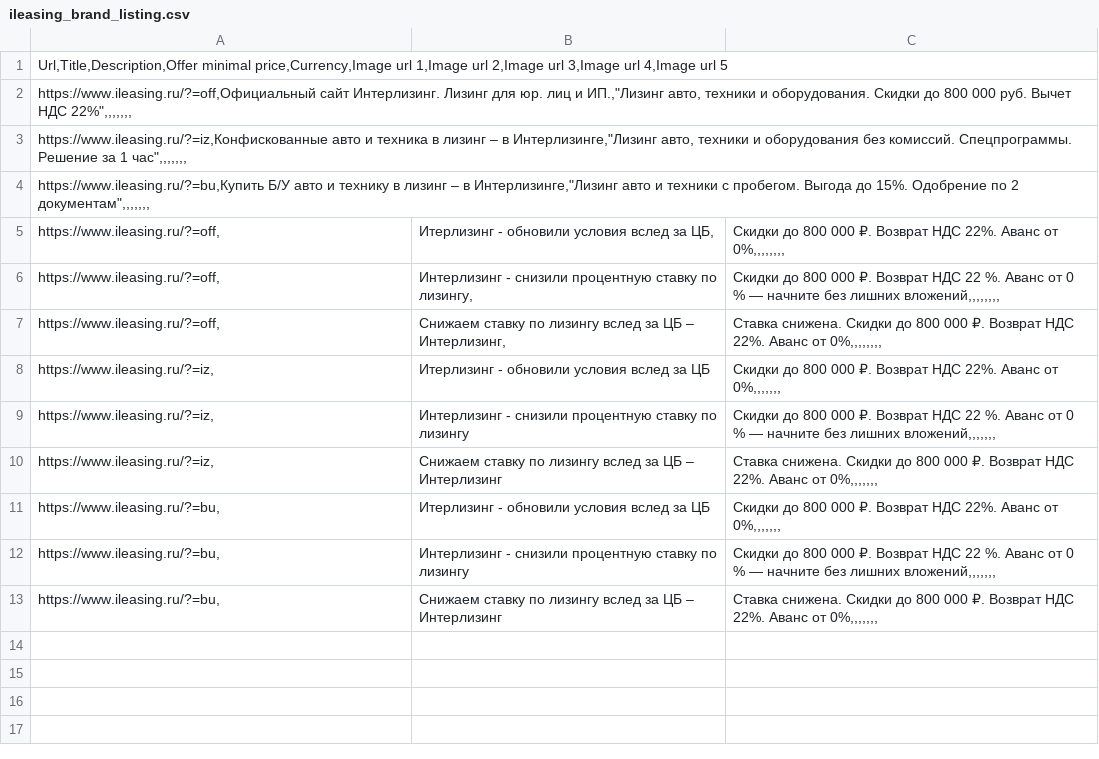
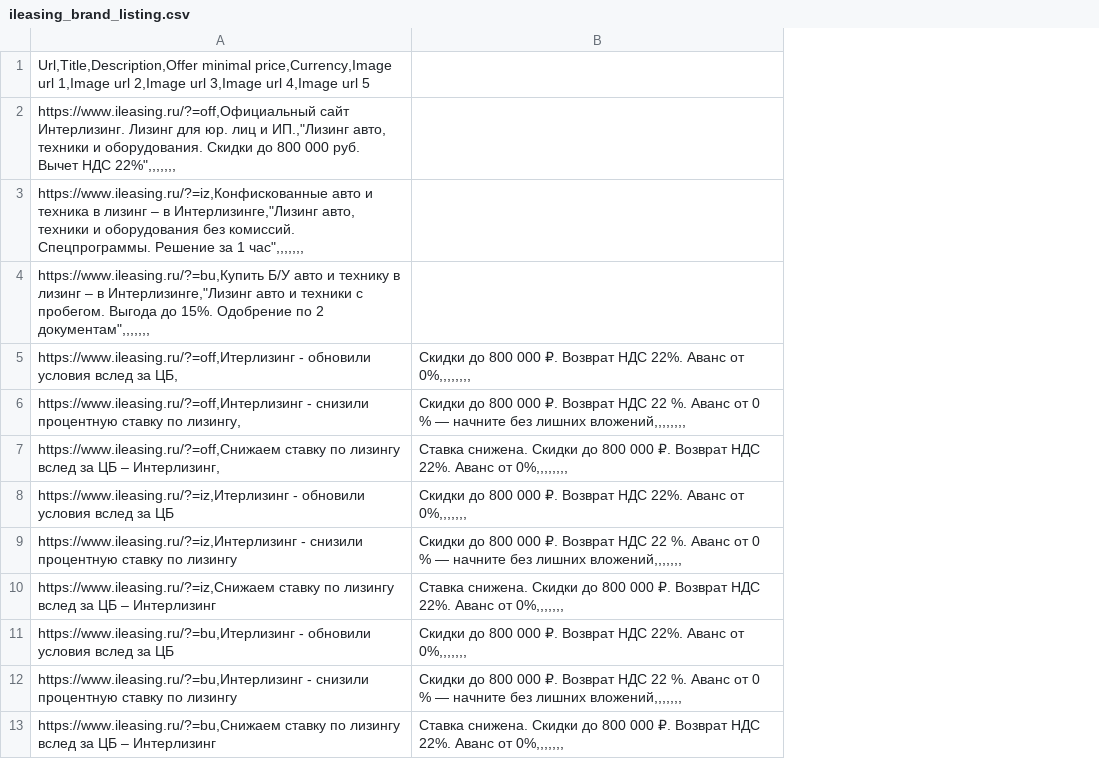
Before and after one commit to SeeTheSun1/csvs, a CSV file: ileasing_brand_listing.csv, drawn as a sheet; the diff names each change by its address in the sheet, - before the commit and + after, or states it on an @@ line.

Commit message:
Update ileasing_brand_listing.csv

```diff
--- a/ileasing_brand_listing.csv
+++ b/ileasing_brand_listing.csv
-column B, rows 5-13: Итерлизинг - обновили условия вслед за ЦБ, | Интерлизинг - снизили процентную ставку по лизингу, | Снижаем ставку по лизингу вслед за ЦБ – Интерлизинг, | Итерлизинг - обновили условия вслед за ЦБ | Интерлизинг - снизили процентную ставку по лизингу | Снижаем ставку по лизингу вслед за ЦБ – Интерлизинг | Итерлизинг - обновили условия вслед за ЦБ | Интерлизинг - снизили процентную ставку по лизингу | Снижаем ставку по лизингу вслед за ЦБ – Интерлизинг
-A5: https://www.ileasing.ru/?=off,
+A5: https://www.ileasing.ru/?=off,Итерлизинг - обновили условия вслед за ЦБ,
-A6: https://www.ileasing.ru/?=off,
+A6: https://www.ileasing.ru/?=off,Интерлизинг - снизили процентную ставку по лизингу,
-A7: https://www.ileasing.ru/?=off,
+A7: https://www.ileasing.ru/?=off,Снижаем ставку по лизингу вслед за ЦБ – Интерлизинг,
-A8: https://www.ileasing.ru/?=iz,
+A8: https://www.ileasing.ru/?=iz,Итерлизинг - обновили условия вслед за ЦБ
-A9: https://www.ileasing.ru/?=iz,
+A9: https://www.ileasing.ru/?=iz,Интерлизинг - снизили процентную ставку по лизингу
-A10: https://www.ileasing.ru/?=iz,
+A10: https://www.ileasing.ru/?=iz,Снижаем ставку по лизингу вслед за ЦБ – Интерлизинг
-A11: https://www.ileasing.ru/?=bu,
+A11: https://www.ileasing.ru/?=bu,Итерлизинг - обновили условия вслед за ЦБ
-A12: https://www.ileasing.ru/?=bu,
+A12: https://www.ileasing.ru/?=bu,Интерлизинг - снизили процентную ставку по лизингу
-A13: https://www.ileasing.ru/?=bu,
+A13: https://www.ileasing.ru/?=bu,Снижаем ставку по лизингу вслед за ЦБ – Интерлизинг
```
